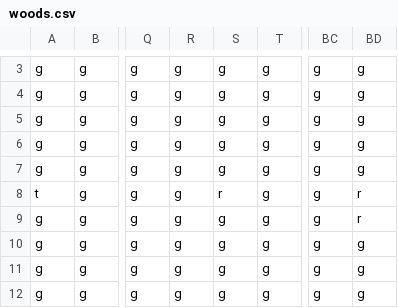
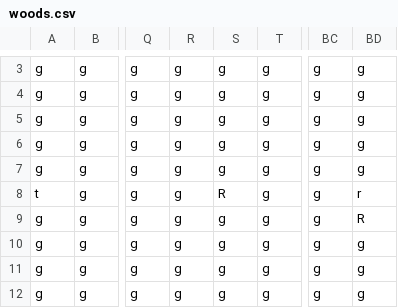
Before and after one commit to tacoroolz-create/cozy-island-game-world-expansion, a CSV file: assets/maps/woods.csv, drawn as a sheet; only a part is shown, gaps mark what is left out; the diff covers the shown part only; the diff names each change by its address in the sheet, - before the commit and + after, or states it on an @@ line.

```diff
--- a/assets/maps/woods.csv
+++ b/assets/maps/woods.csv
-S8: r
+S8: R
-BD9: r
+BD9: R
```
Also changed, not shown: 54 edited cells elsewhere in this file, assets/maps/city.csv, assets/maps/deep_woods.csv, 7 other files.
